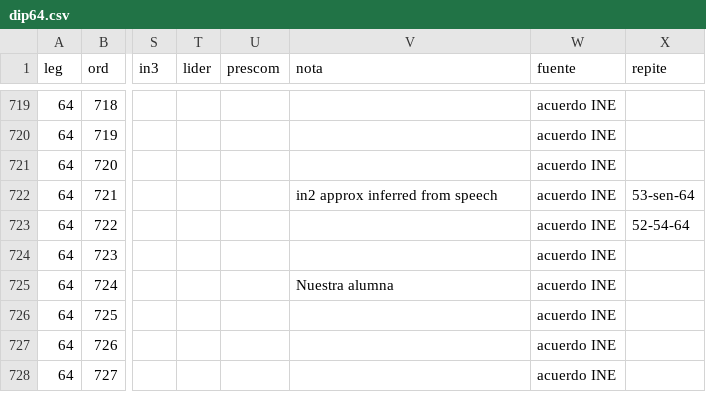
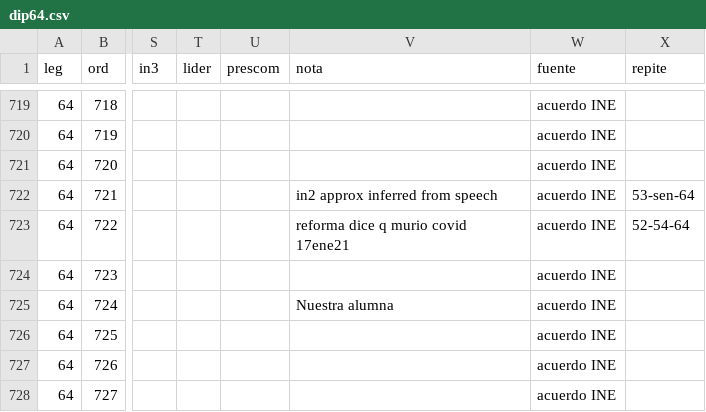
Before and after one commit to emagar/dipMex, a CSV file: data/diputados/dip64.csv, drawn as a sheet; only a part is shown, gaps mark what is left out; the diff names each change by its address in the sheet, - before the commit and + after, or states it on an @@ line.

Commit message:
One dip dead pub

```diff
--- a/data/diputados/dip64.csv
+++ b/data/diputados/dip64.csv
-V723 (nota): (empty)
+V723 (nota): reforma dice q murio covid 17ene21
```
